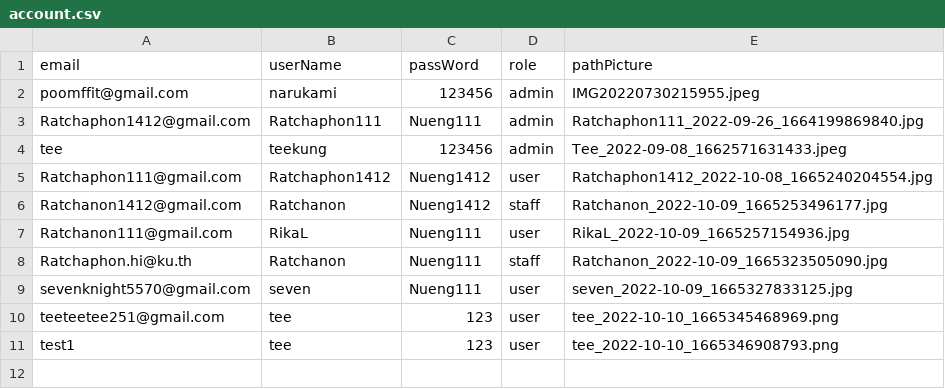
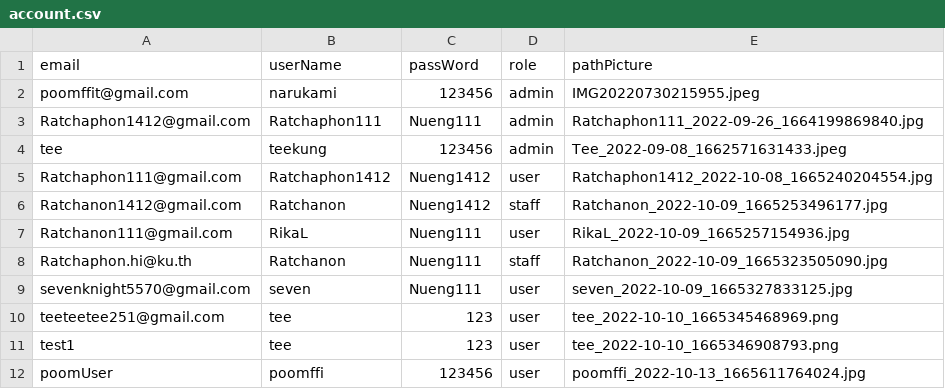
Before and after one commit to Ratchaphon1412/Student-Complaints, a CSV file: database/account.csv, drawn as a sheet; the diff names each change by its address in the sheet, - before the commit and + after, or states it on an @@ line.

```diff
--- a/database/account.csv
+++ b/database/account.csv
+row 12: poomUser | poomffi | 123456 | user | poomffi_2022-10-13_1665611764024.jpg
```
Also changed, not shown: database/likepost.csv, database/log.csv, 5 other files.
